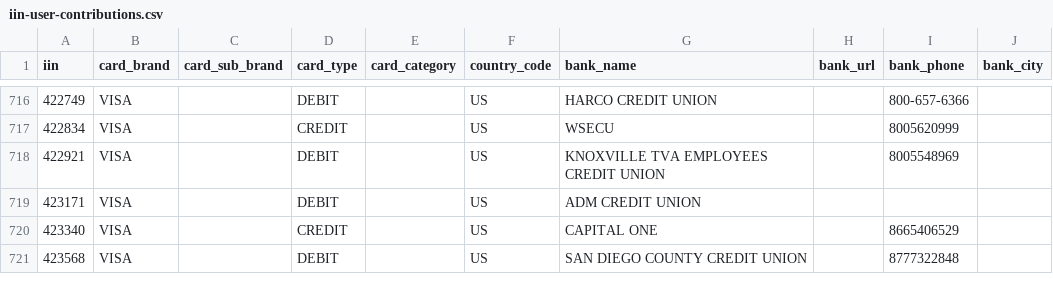
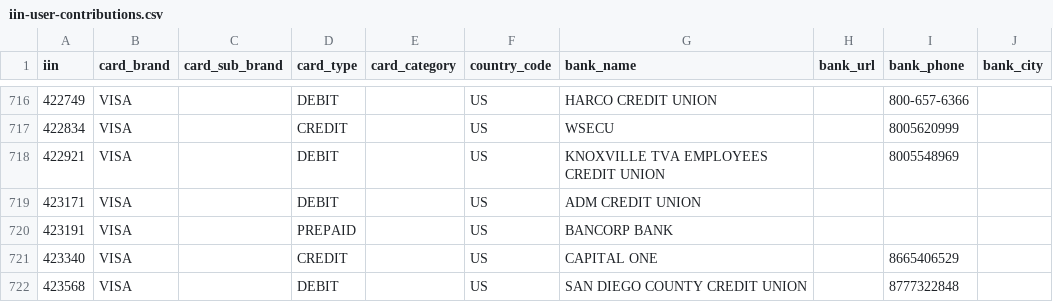
Before and after one commit to binlist/data, a CSV file: iin-user-contributions.csv, drawn as a sheet; only a part is shown, gaps mark what is left out.

Commit message:
Add 423191 as BANCORP BANK PREPAID

```diff
--- a/iin-user-contributions.csv
+++ b/iin-user-contributions.csv
@@ -719,2 +719,3 @@ iin,card_brand,card_sub_brand,card_type,card_category,country_code,bank_name,ban
 423171,VISA,,DEBIT,,US,ADM CREDIT UNION,,,
+423191,VISA,,PREPAID,,US,BANCORP BANK,,,
 423340,VISA,,CREDIT,,US,CAPITAL ONE,,8665406529,
```
